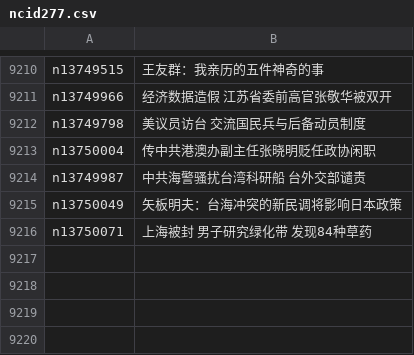
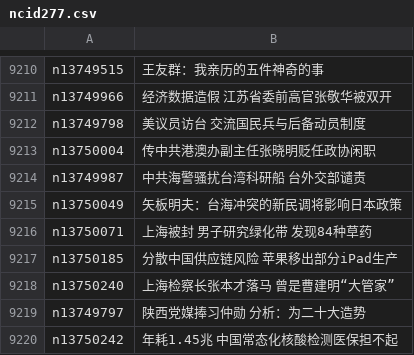
Before and after one commit to easy2view/epoch-news, a CSV file: indexes/ncid277.csv, drawn as a sheet; only a part is shown, gaps mark what is left out; the diff names each change by its address in the sheet, - before the commit and + after, or states it on an @@ line.

```diff
--- a/indexes/ncid277.csv
+++ b/indexes/ncid277.csv
+row 9217: n13750185 | 分散中国供应链风险 苹果移出部分iPad生产
+row 9218: n13750240 | 上海检察长张本才落马 曾是曹建明“大管家”
+row 9219: n13749797 | 陕西党媒捧习仲勋 分析：为二十大造势
+row 9220: n13750242 | 年耗1.45兆 中国常态化核酸检测医保担不起
```
Also changed, not shown: indexes/ncid1349361.csv, indexes/ncid1349362.csv, 55 other files.
